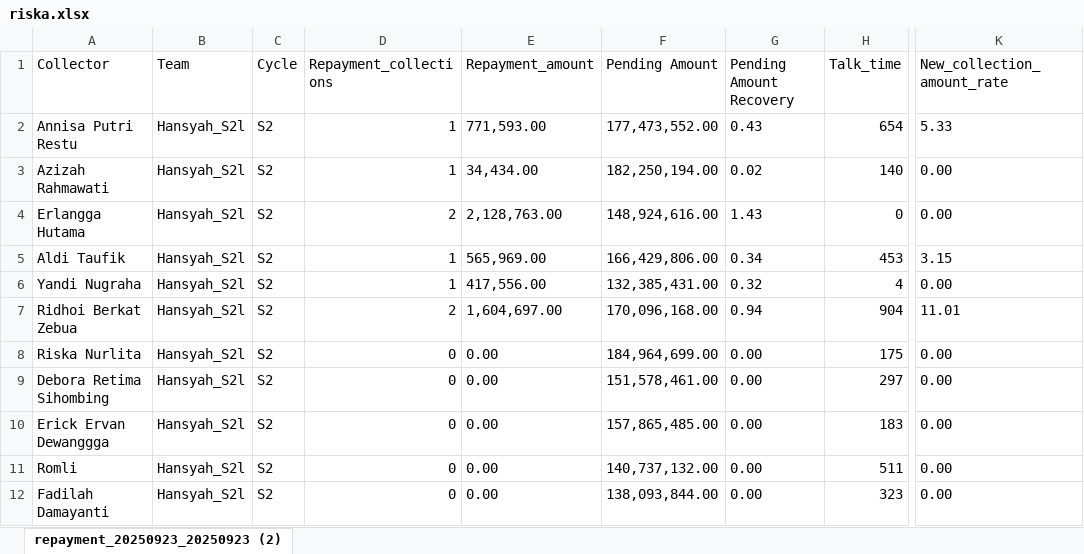
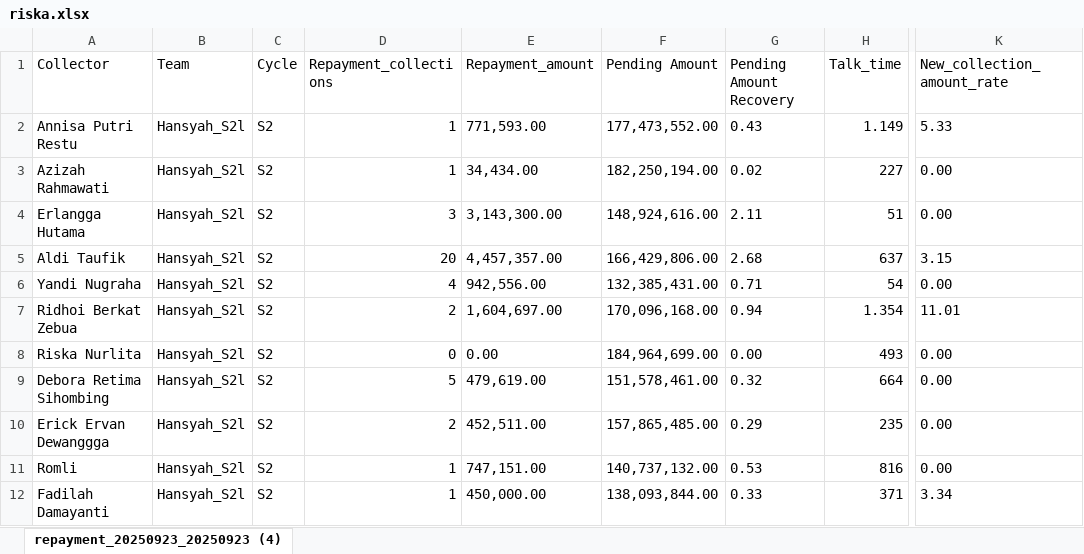
Before and after one commit to hansyahm99/first-project, an Excel workbook: riska.xlsx, sheet repayment_20250923_20250923 (4), drawn as a sheet; only a part is shown, gaps mark what is left out; values as stored, in another font and other column widths than the file's, no borders; the diff covers the shown part only; the diff names each change by its address in the sheet, - before the commit and + after, or states it on an @@ line.

```diff
--- a/riska.xlsx (sheet repayment_20250923_20250923 (4))
+++ b/riska.xlsx (sheet repayment_20250923_20250923 (4))
-sheet tab: repayment_20250923_20250923 (2)
+sheet tab: repayment_20250923_20250923 (4)
-H2 (Talk_time): 654
+H2 (Talk_time): 1.149
-H3 (Talk_time): 140
+H3 (Talk_time): 227
-D4 (Repayment_collections): 2
+D4 (Repayment_collections): 3
-E4 (Repayment_amount): 2,128,763.00
+E4 (Repayment_amount): 3,143,300.00
-G4 (Pending Amount Recovery): 1.43
+G4 (Pending Amount Recovery): 2.11
-H4 (Talk_time): 0
+H4 (Talk_time): 51
-D5 (Repayment_collections): 1
+D5 (Repayment_collections): 20
-E5 (Repayment_amount): 565,969.00
+E5 (Repayment_amount): 4,457,357.00
-G5 (Pending Amount Recovery): 0.34
+G5 (Pending Amount Recovery): 2.68
-H5 (Talk_time): 453
+H5 (Talk_time): 637
-D6 (Repayment_collections): 1
+D6 (Repayment_collections): 4
-E6 (Repayment_amount): 417,556.00
+E6 (Repayment_amount): 942,556.00
-G6 (Pending Amount Recovery): 0.32
+G6 (Pending Amount Recovery): 0.71
-H6 (Talk_time): 4
+H6 (Talk_time): 54
-H7 (Talk_time): 904
+H7 (Talk_time): 1.354
-H8 (Talk_time): 175
+H8 (Talk_time): 493
-D9 (Repayment_collections): 0
+D9 (Repayment_collections): 5
-E9 (Repayment_amount): 0.00
+E9 (Repayment_amount): 479,619.00
-G9 (Pending Amount Recovery): 0.00
+G9 (Pending Amount Recovery): 0.32
-H9 (Talk_time): 297
+H9 (Talk_time): 664
-D10 (Repayment_collections): 0
+D10 (Repayment_collections): 2
-E10 (Repayment_amount): 0.00
+E10 (Repayment_amount): 452,511.00
-G10 (Pending Amount Recovery): 0.00
+G10 (Pending Amount Recovery): 0.29
-H10 (Talk_time): 183
+H10 (Talk_time): 235
-D11:D12 (Repayment_collections): 0
+D11:D12 (Repayment_collections): 1
-E11 (Repayment_amount): 0.00
+E11 (Repayment_amount): 747,151.00
-G11 (Pending Amount Recovery): 0.00
+G11 (Pending Amount Recovery): 0.53
-H11 (Talk_time): 511
+H11 (Talk_time): 816
-E12 (Repayment_amount): 0.00
+E12 (Repayment_amount): 450,000.00
-G12 (Pending Amount Recovery): 0.00
+G12 (Pending Amount Recovery): 0.33
-H12 (Talk_time): 323
+H12 (Talk_time): 371
-K12 (New_collection_amount_rate): 0.00
+K12 (New_collection_amount_rate): 3.34
```
Also changed, not shown: 15 edited cells elsewhere in this sheet, nurlita.xlsx, riskuy.xlsx, 1 other file.
